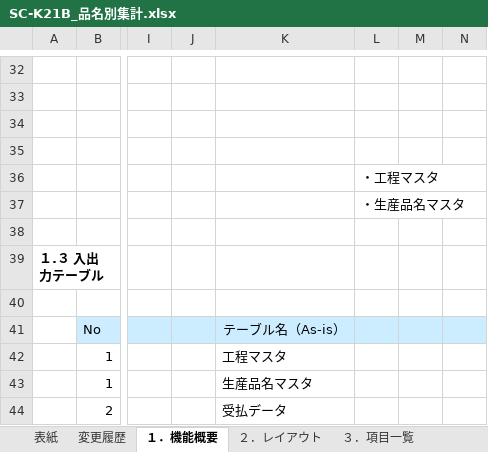
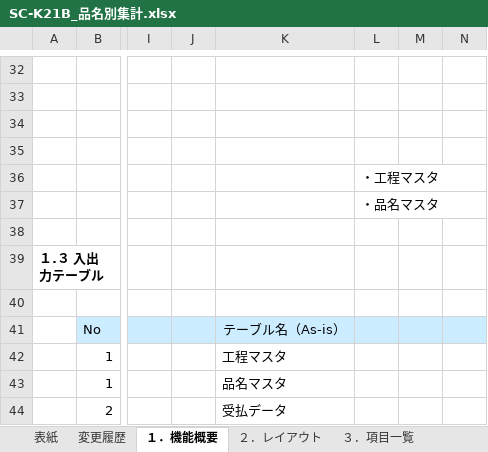
Before and after one commit to LeviDlflu/backdoor, an Excel workbook: 01_基本設計書/20200220リリース/SC-K21B_品名別集計.xlsx, sheet １．機能概要, drawn as a sheet; only a part is shown, gaps mark what is left out; values as stored, in another font and other column widths than the file's, no borders; charts and pictures not drawn; the diff names each change by its address in the sheet, - before the commit and + after, or states it on an @@ line.

```diff
--- a/01_基本設計書/20200220リリース/SC-K21B_品名別集計.xlsx (sheet １．機能概要)
+++ b/01_基本設計書/20200220リリース/SC-K21B_品名別集計.xlsx (sheet １．機能概要)
-L37: ・生産品名マスタ
+L37: ・品名マスタ
-K43: 生産品名マスタ
+K43: 品名マスタ
```
Also changed, not shown: sheet ４．イベント仕様, sheet ３．項目一覧, charts or pictures, 01_基本設計書/20200220リリース/SC-K13A_当日詳細実績参照.xlsx, 01_基本設計書/20200220リリース/SC-K21A_工程別集計.xlsx, 14 other files.
